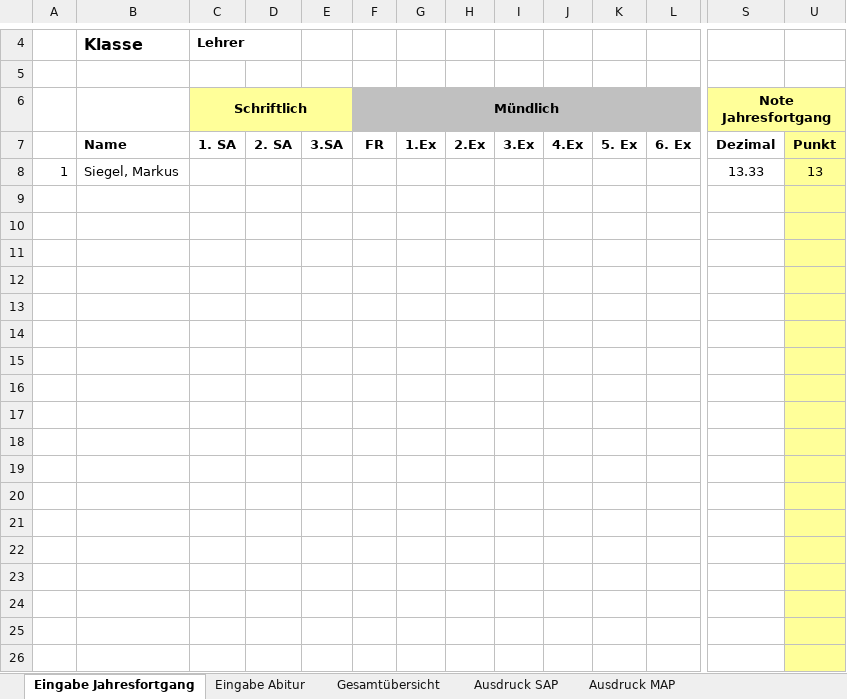
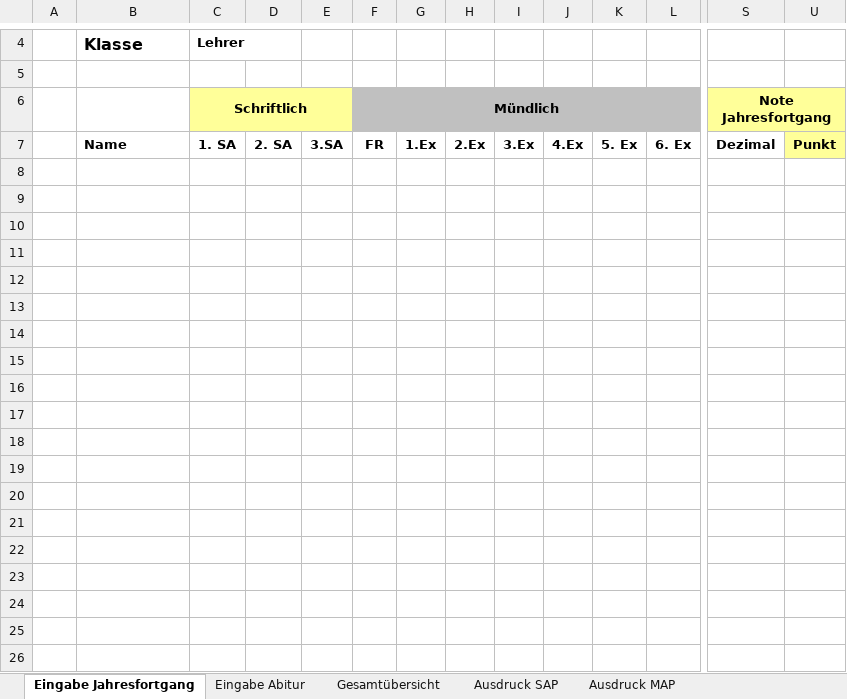
Before and after one commit to FOSBOS/diNo, an Excel workbook: Abitur Englisch 2015 Woelker.xlsx, sheet Eingabe Jahresfortgang, drawn as a sheet; only a part is shown, gaps mark what is left out; values as stored, in another font and other column widths than the file's, no borders; charts and pictures not drawn; rows hold the shown columns only; the diff covers the shown part only; the diff names each change by its address in the sheet, - before the commit and + after, or states it on an @@ line.

```diff
--- a/Abitur Englisch 2015 Woelker.xlsx (sheet Eingabe Jahresfortgang)
+++ b/Abitur Englisch 2015 Woelker.xlsx (sheet Eingabe Jahresfortgang)
-row 8: 1 | Siegel, Markus |  |  |  |  |  |  |  |  |  |  | 13.33 | 13
-row 9: (empty)
-row 10: (empty)
-row 11: (empty)
-row 12: (empty)
-row 13: (empty)
-row 14: (empty)
-row 15: (empty)
-row 16: (empty)
-row 17: (empty)
-row 18: (empty)
-row 19: (empty)
-row 20: (empty)
-row 21: (empty)
-row 22: (empty)
-row 23: (empty)
-row 24: (empty)
-row 25: (empty)
-row 26: (empty)
```
Also changed, not shown: 17 removed rows elsewhere in this sheet, sheet Gesamtübersicht, sheet Eingabe Abitur, sheet Ausdruck SAP, sheet Ausdruck MAP, formulas that keep their value, hidden cells, Vorlage Englisch.xlsx, 2 other files.
